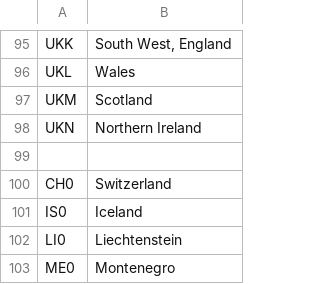
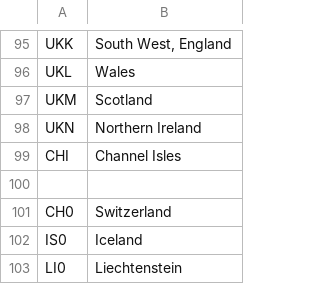
Before and after one commit to devm1023/GeekTalentDB, a CSV file: nutsregions/nuts1.csv, drawn as a sheet; only a part is shown, gaps mark what is left out; the shorter side is filled out with more unchanged rows; the diff names each change by its address in the sheet, - before the commit and + after, or states it on an @@ line.

```diff
--- a/nutsregions/nuts1.csv
+++ b/nutsregions/nuts1.csv
+row 99: CHI | Channel Isles
```
Also changed, not shown: nutsregions/nuts2.csv, 3 other files.
